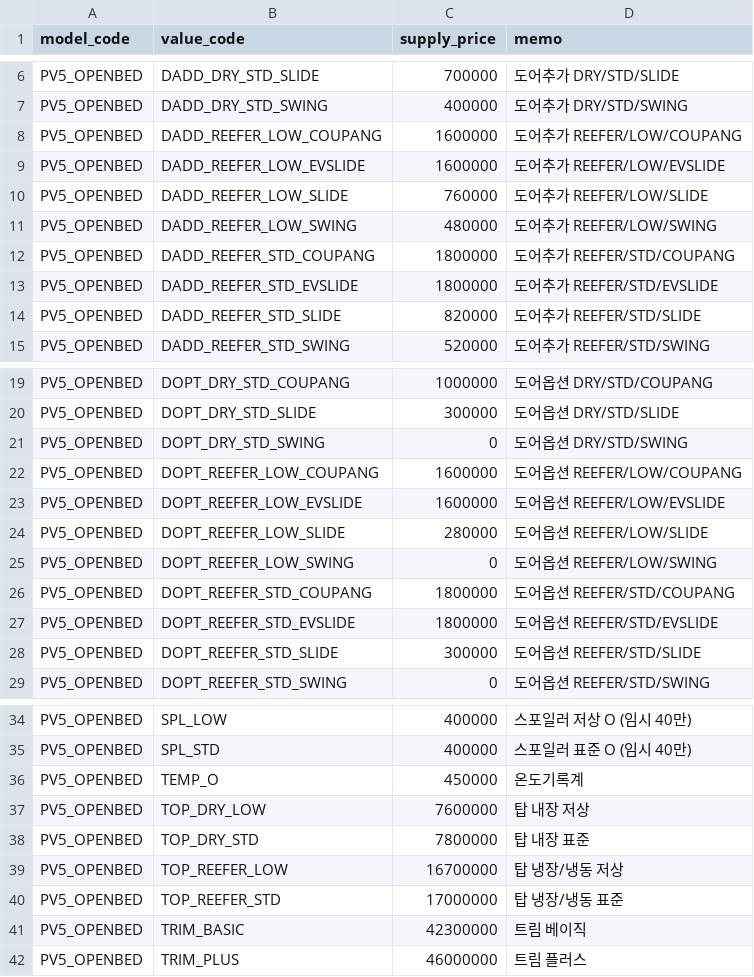
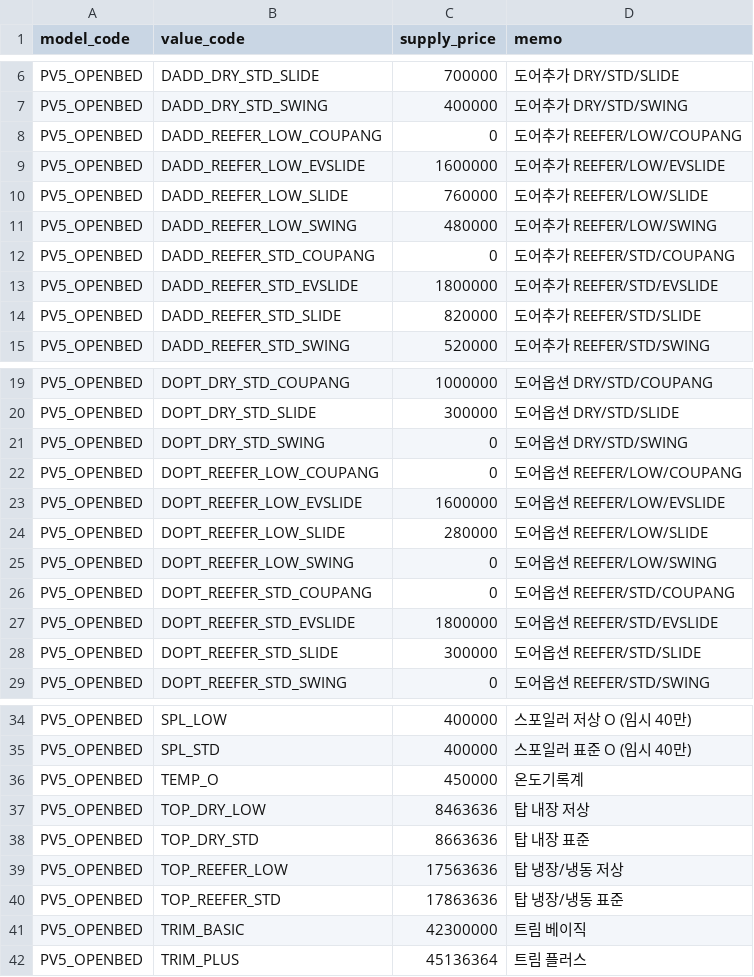
Before and after one commit to EVNSolution/buildup-ev, a CSV file: db/seed/option_price.csv, drawn as a sheet; only a part is shown, gaps mark what is left out.

```diff
--- a/db/seed/option_price.csv
+++ b/db/seed/option_price.csv
@@ -7,3 +7,3 @@ PV5_OPENBED,DADD_DRY_STD_SLIDE,700000,도어추가 DRY/STD/SLIDE
 PV5_OPENBED,DADD_DRY_STD_SWING,400000,도어추가 DRY/STD/SWING
-PV5_OPENBED,DADD_REEFER_LOW_COUPANG,1600000,도어추가 REEFER/LOW/COUPANG
+PV5_OPENBED,DADD_REEFER_LOW_COUPANG,0,도어추가 REEFER/LOW/COUPANG
 PV5_OPENBED,DADD_REEFER_LOW_EVSLIDE,1600000,도어추가 REEFER/LOW/EVSLIDE
@@ -11,3 +11,3 @@ PV5_OPENBED,DADD_REEFER_LOW_SLIDE,760000,도어추가 REEFER/LOW/SLIDE
 PV5_OPENBED,DADD_REEFER_LOW_SWING,480000,도어추가 REEFER/LOW/SWING
-PV5_OPENBED,DADD_REEFER_STD_COUPANG,1800000,도어추가 REEFER/STD/COUPANG
+PV5_OPENBED,DADD_REEFER_STD_COUPANG,0,도어추가 REEFER/STD/COUPANG
 PV5_OPENBED,DADD_REEFER_STD_EVSLIDE,1800000,도어추가 REEFER/STD/EVSLIDE
@@ -21,3 +21,3 @@ PV5_OPENBED,DOPT_DRY_STD_SLIDE,300000,도어옵션 DRY/STD/SLIDE
 PV5_OPENBED,DOPT_DRY_STD_SWING,0,도어옵션 DRY/STD/SWING
-PV5_OPENBED,DOPT_REEFER_LOW_COUPANG,1600000,도어옵션 REEFER/LOW/COUPANG
+PV5_OPENBED,DOPT_REEFER_LOW_COUPANG,0,도어옵션 REEFER/LOW/COUPANG
 PV5_OPENBED,DOPT_REEFER_LOW_EVSLIDE,1600000,도어옵션 REEFER/LOW/EVSLIDE
@@ -25,3 +25,3 @@ PV5_OPENBED,DOPT_REEFER_LOW_SLIDE,280000,도어옵션 REEFER/LOW/SLIDE
 PV5_OPENBED,DOPT_REEFER_LOW_SWING,0,도어옵션 REEFER/LOW/SWING
-PV5_OPENBED,DOPT_REEFER_STD_COUPANG,1800000,도어옵션 REEFER/STD/COUPANG
+PV5_OPENBED,DOPT_REEFER_STD_COUPANG,0,도어옵션 REEFER/STD/COUPANG
 PV5_OPENBED,DOPT_REEFER_STD_EVSLIDE,1800000,도어옵션 REEFER/STD/EVSLIDE
@@ -36,7 +36,7 @@ PV5_OPENBED,SPL_STD,400000,스포일러 표준 O (임시 40만)
 PV5_OPENBED,TEMP_O,450000,온도기록계
-PV5_OPENBED,TOP_DRY_LOW,7600000,탑 내장 저상
-PV5_OPENBED,TOP_DRY_STD,7800000,탑 내장 표준
-PV5_OPENBED,TOP_REEFER_LOW,16700000,탑 냉장/냉동 저상
-PV5_OPENBED,TOP_REEFER_STD,17000000,탑 냉장/냉동 표준
+PV5_OPENBED,TOP_DRY_LOW,8463636,탑 내장 저상
+PV5_OPENBED,TOP_DRY_STD,8663636,탑 내장 표준
+PV5_OPENBED,TOP_REEFER_LOW,17563636,탑 냉장/냉동 저상
+PV5_OPENBED,TOP_REEFER_STD,17863636,탑 냉장/냉동 표준
 PV5_OPENBED,TRIM_BASIC,42300000,트림 베이직
-PV5_OPENBED,TRIM_PLUS,46000000,트림 플러스
+PV5_OPENBED,TRIM_PLUS,45136364,트림 플러스
```
Also changed, not shown: db/seed/tax_config.csv, 10 other files.
